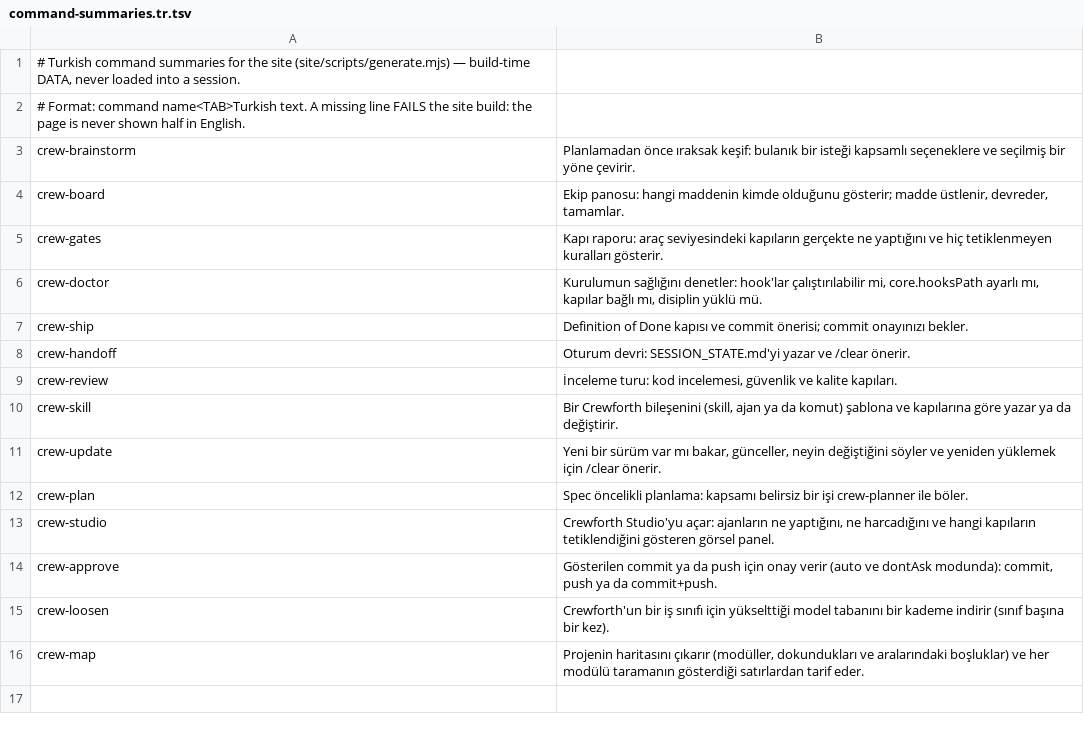
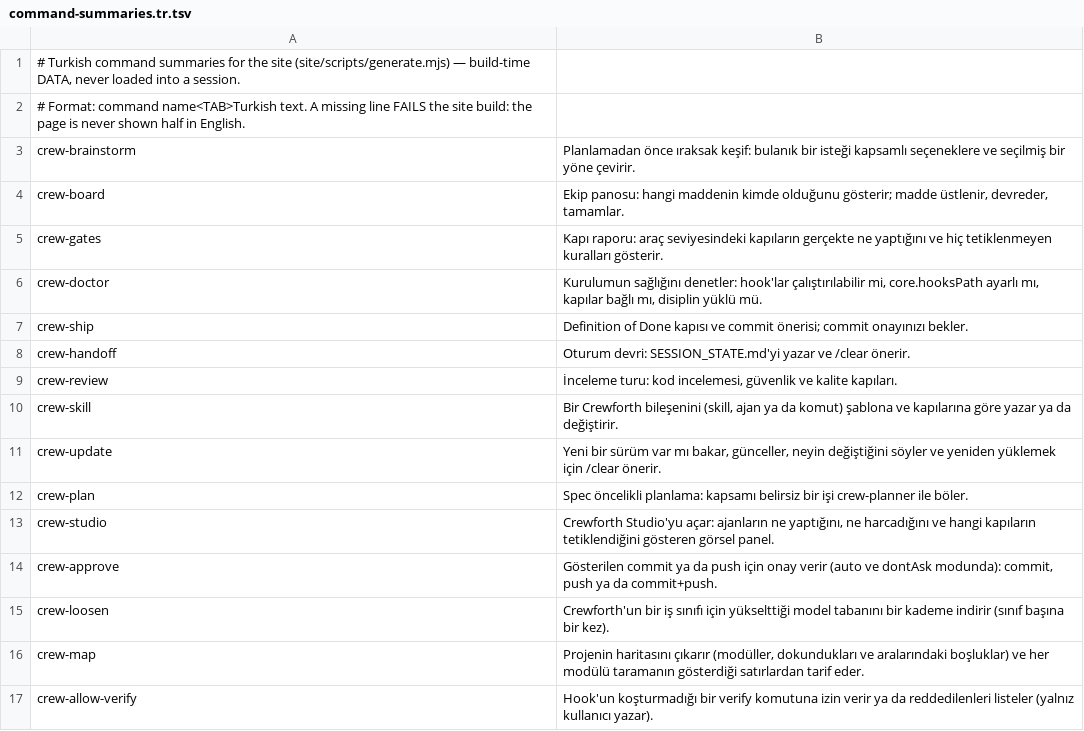
Before and after one commit to crewforth/crewforth, a TSV file: packaging/command-summaries.tr.tsv, drawn as a sheet; the diff names each change by its address in the sheet, - before the commit and + after, or states it on an @@ line.

Commit message:
feat(gates): /crew-allow-verify, and two refusals that say the way on
A card's verify command runs only when a verify line of crew-model-rules
allows it, a file closed to the session; doctor told the user to add the
line and left them to find the file. /crew-allow-verify lists the
commands refused for want of a rule, each as the message that allows it,
and with a command after it adds that line. Only the person typing can
send it: a scheduled one, a headless session, a first message and the
command inside a sentence are refused, and so are a chain, a git commit
or push, a character the line does not carry, a symlinked rules file, a
message past the 120 characters every approval reader shares, and a rule
that would let the hook run anything (a rule allows its command with
more words after it). The listing is one reading, crew_verify_blocked,
used by doctor too, and it no longer offers a command already allowed.

The refusal of a commit made in another worktree says to move the
session there and commit from it. The commit-message skill says a
change's CHANGELOG and README lines go into its own commit: a later docs
commit is a second approval.

```diff
--- a/packaging/command-summaries.tr.tsv
+++ b/packaging/command-summaries.tr.tsv
+row 17: crew-allow-verify | Hook'un koşturmadığı bir verify komutuna izin verir ya da reddedilenleri listeler (yalnız kullanıcı yazar).
```
Also changed, not shown: 21 other files.
